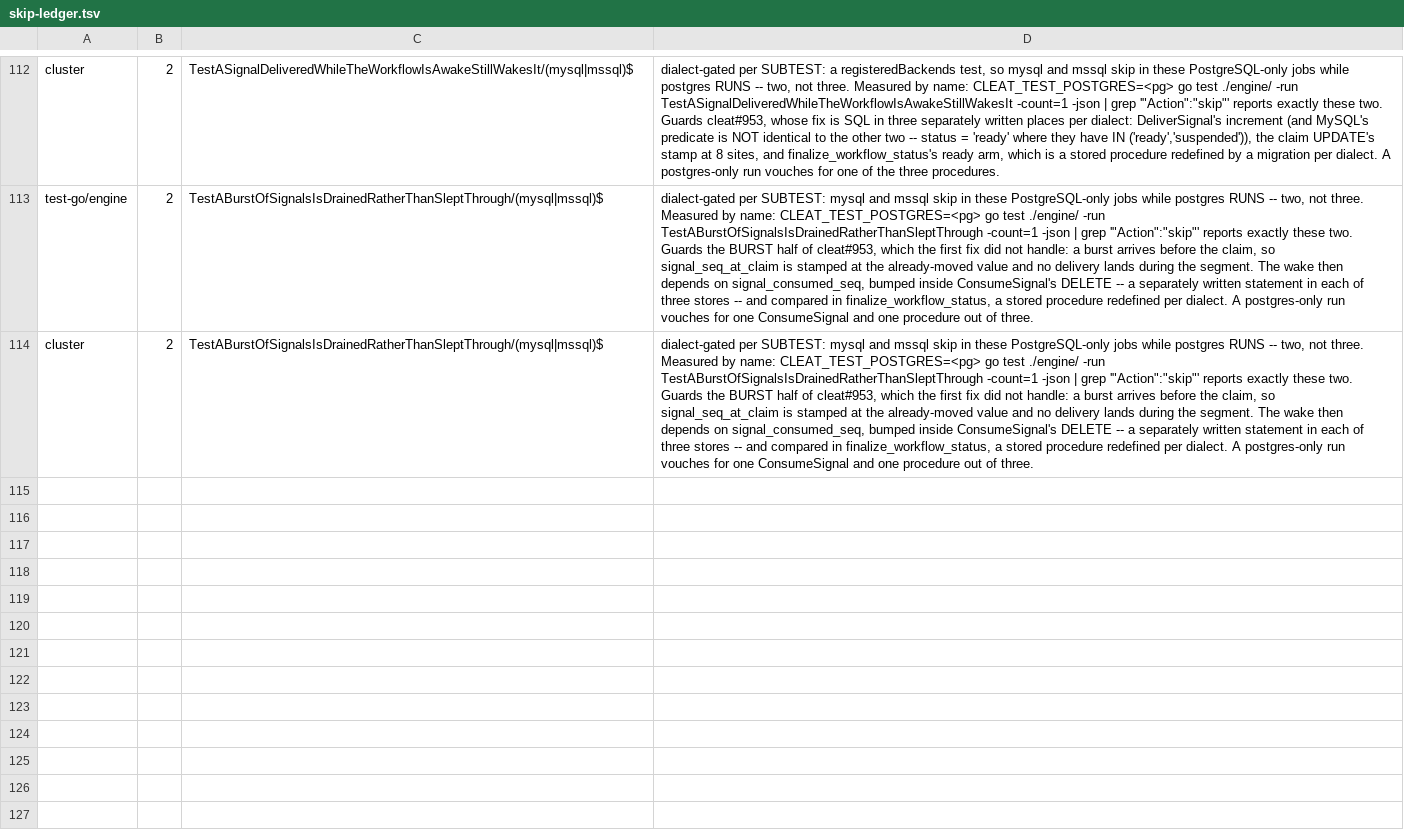
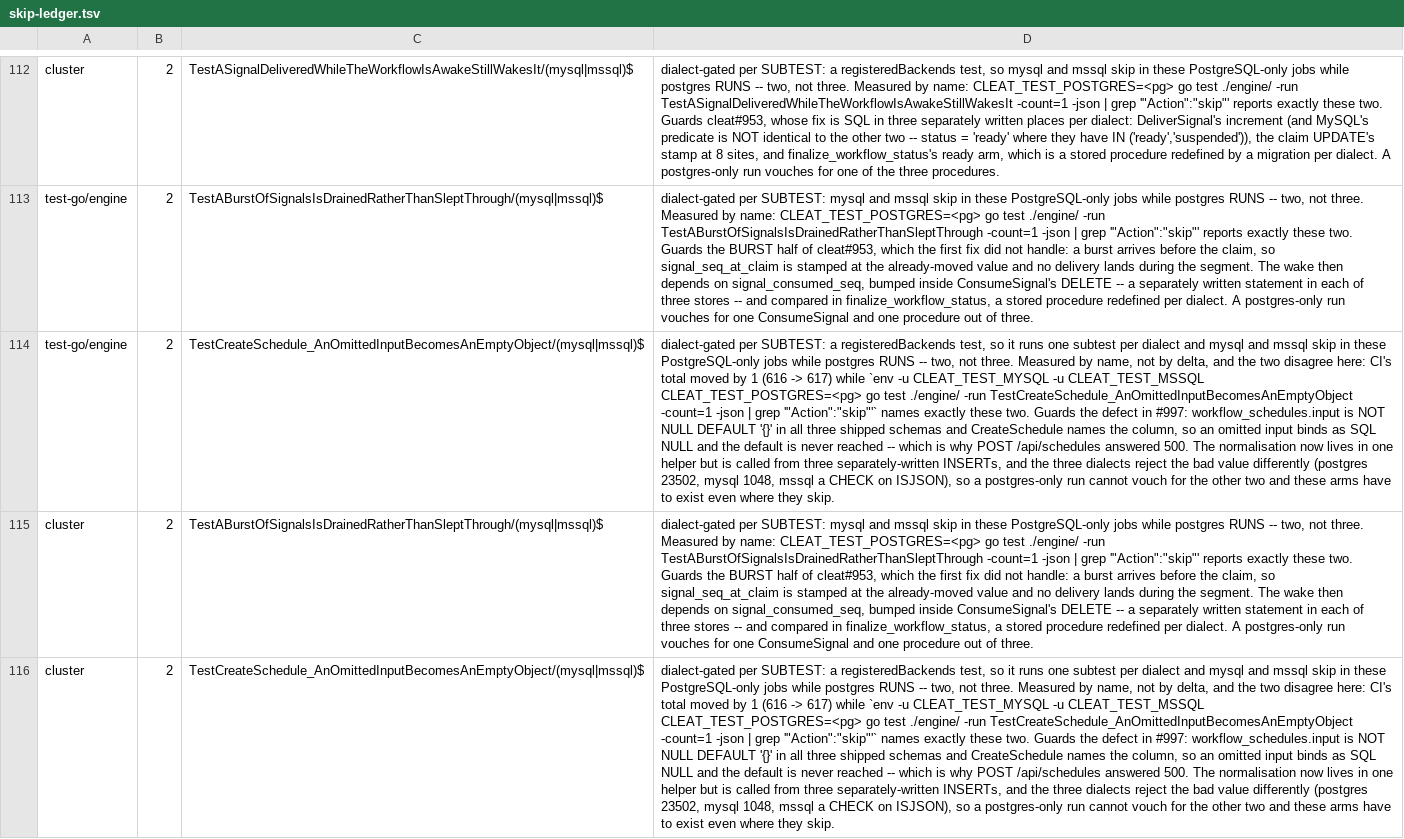
Before and after one commit to cleat-team/cleat, a TSV file: scripts/skip-ledger.tsv, drawn as a sheet; only a part is shown, gaps mark what is left out; the diff names each change by its address in the sheet, - before the commit and + after, or states it on an @@ line.

```diff
--- a/scripts/skip-ledger.tsv
+++ b/scripts/skip-ledger.tsv
+row 114: test-go/engine | 2 | TestCreateSchedule_AnOmittedInputBecomesAnEmptyObject/(mysql|mssql)$ | dialect-gated per SUBTEST: a registeredBackends test, so it runs one subtest per dialect and mysql and mssql skip in these PostgreSQL-only jobs while postgres RUNS -- two, not three. Measured by name, not by delta, and the two disagree here: CI's total moved by 1 (616 -> 617) while `env -u CLEAT_TEST_MYSQL -u CLEAT_TEST_MSSQL CLEAT_TEST_POSTGRES=<pg> go test ./engine/ -run TestCreateSchedule_AnOmittedInputBecomesAnEmptyObject -count=1 -json | grep '"Action":"skip"'` names exactly these two. Guards the defect in #997: workflow_schedules.input is NOT NULL DEFAULT '{}' in all three shipped schemas and CreateSchedule names the column, so an omitted input binds as SQL NULL and the default is never reached -- which is why POST /api/schedules answered 500. The normalisation now lives in one helper but is called from three separately-written INSERTs, and the three dialects reject the bad value differently (postgres 23502, mysql 1048, mssql a CHECK on ISJSON), so a postgres-only run cannot vouch for the other two and these arms have to exist even where they skip.
+row 116: cluster | 2 | TestCreateSchedule_AnOmittedInputBecomesAnEmptyObject/(mysql|mssql)$ | dialect-gated per SUBTEST: a registeredBackends test, so it runs one subtest per dialect and mysql and mssql skip in these PostgreSQL-only jobs while postgres RUNS -- two, not three. Measured by name, not by delta, and the two disagree here: CI's total moved by 1 (616 -> 617) while `env -u CLEAT_TEST_MYSQL -u CLEAT_TEST_MSSQL CLEAT_TEST_POSTGRES=<pg> go test ./engine/ -run TestCreateSchedule_AnOmittedInputBecomesAnEmptyObject -count=1 -json | grep '"Action":"skip"'` names exactly these two. Guards the defect in #997: workflow_schedules.input is NOT NULL DEFAULT '{}' in all three shipped schemas and CreateSchedule names the column, so an omitted input binds as SQL NULL and the default is never reached -- which is why POST /api/schedules answered 500. The normalisation now lives in one helper but is called from three separately-written INSERTs, and the three dialects reject the bad value differently (postgres 23502, mysql 1048, mssql a CHECK on ISJSON), so a postgres-only run cannot vouch for the other two and these arms have to exist even where they skip.
```
